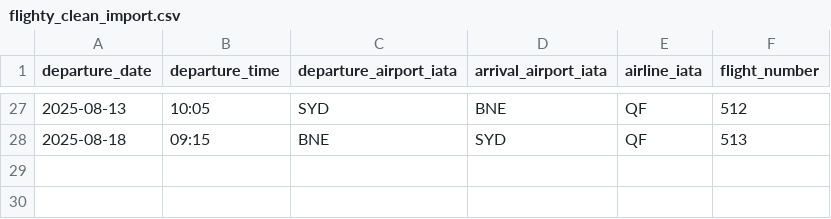
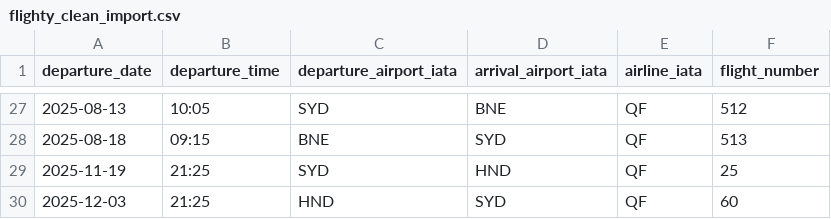
Before and after one commit to FedericoTartarini/fly-log, a CSV file: python/flighty_clean_import.csv, drawn as a sheet; only a part is shown, gaps mark what is left out; the diff names each change by its address in the sheet, - before the commit and + after, or states it on an @@ line.

Commit message:
feat(Flights): add new flight entries for November and December 2025

```diff
--- a/python/flighty_clean_import.csv
+++ b/python/flighty_clean_import.csv
+row 29: 2025-11-19 | 21:25 | SYD | HND | QF | 25
+row 30: 2025-12-03 | 21:25 | HND | SYD | QF | 60
```
